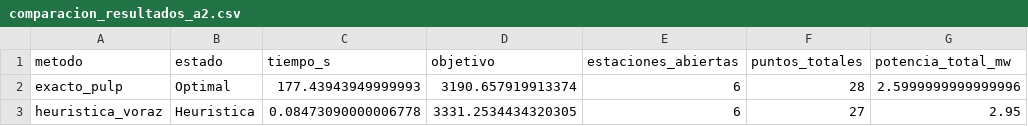
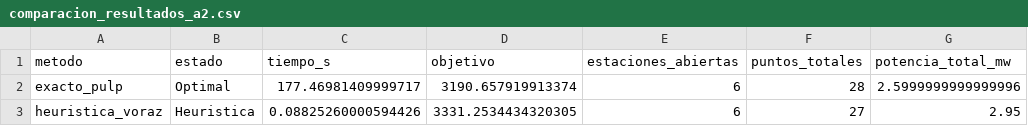
Before and after one commit to mbatla00/Electrolineras_A2, a CSV file: output/comparacion_resultados_a2.csv, drawn as a sheet; only a part is shown; the diff names each change by its address in the sheet, - before the commit and + after, or states it on an @@ line.

```diff
--- a/output/comparacion_resultados_a2.csv
+++ b/output/comparacion_resultados_a2.csv
-C2 (tiempo_s): 177.43943949999993
+C2 (tiempo_s): 177.46981409999717
-C3 (tiempo_s): 0.08473090000006778
+C3 (tiempo_s): 0.08825260000594426
```
Also changed, not shown: output/sensibilidad_distancia_maxima.csv, 3 other files.
